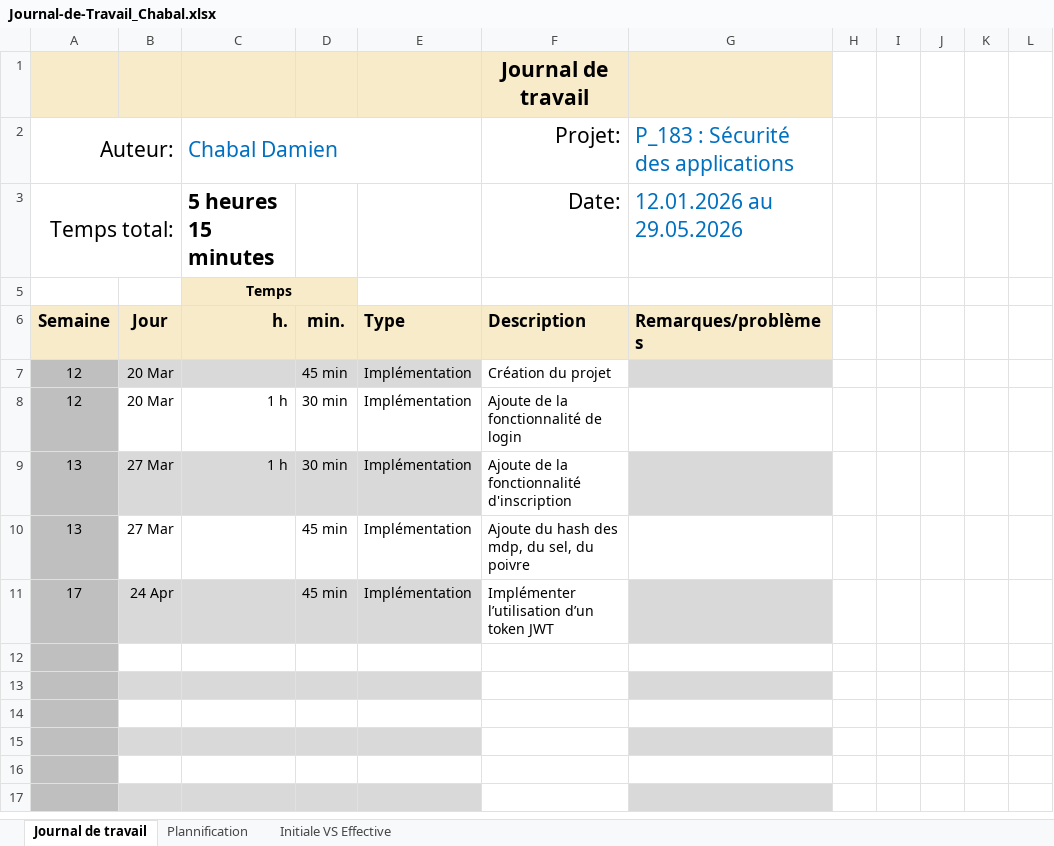
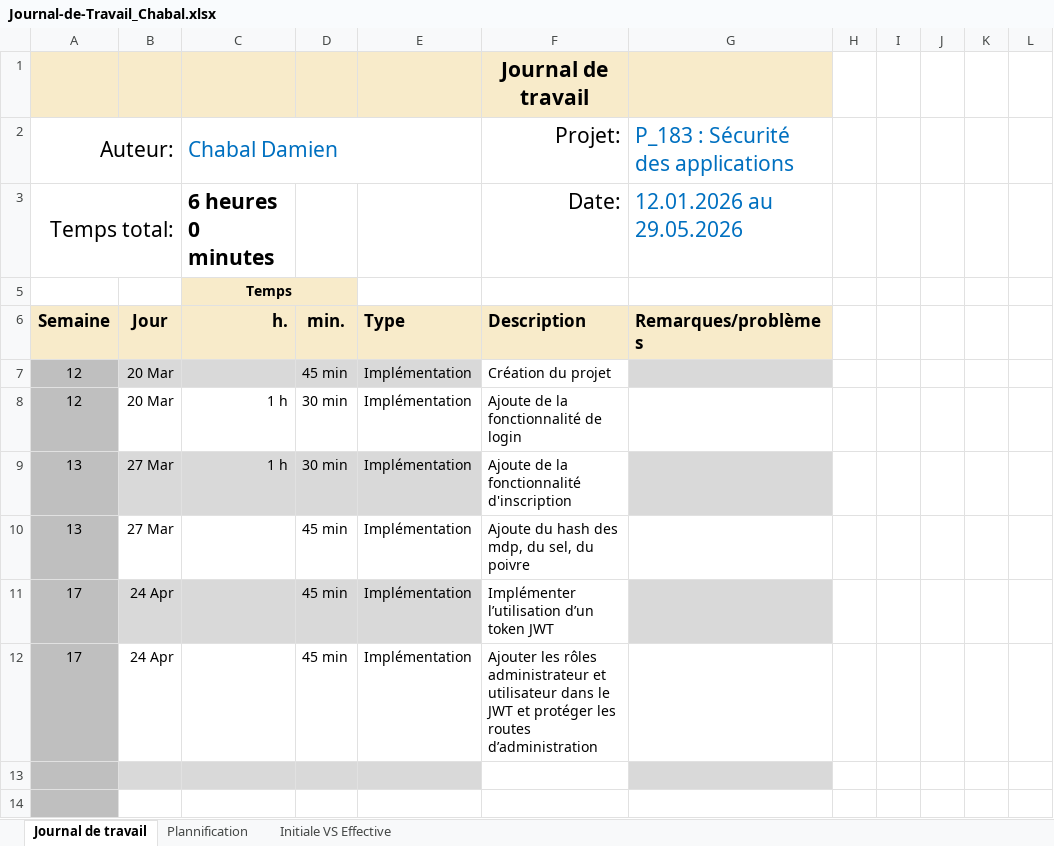
Before and after one commit to Damien-16/secured_webshop, an Excel workbook: Journal-de-Travail_Chabal.xlsx, sheet Journal de travail, drawn as a sheet; only a part is shown; the shorter side is filled out with more unchanged rows; values as stored, in another font and other column widths than the file's, no borders; conditional formats and table styles not drawn; the diff names each change by its address in the sheet, - before the commit and + after, or states it on an @@ line.

Commit message:
feat (sercured_webshop) : Ajouter les rôles administrateur et utilisateur dans le JWT et protéger les routes d’administration

```diff
--- a/Journal-de-Travail_Chabal.xlsx (sheet Journal de travail)
+++ b/Journal-de-Travail_Chabal.xlsx (sheet Journal de travail)
-C3: 5 heures 15 minutes
+C3: 6 heures 0 minutes
-row 12: (empty)
+row 12: 17 | 24 Apr |  | 45 min | Implémentation | Ajouter les rôles administrateur et utilisateur dans le JWT et protéger les routes d’administration
```
Also changed, not shown: sheet Plannification, hidden cells, charts or pictures, 3 other files.
